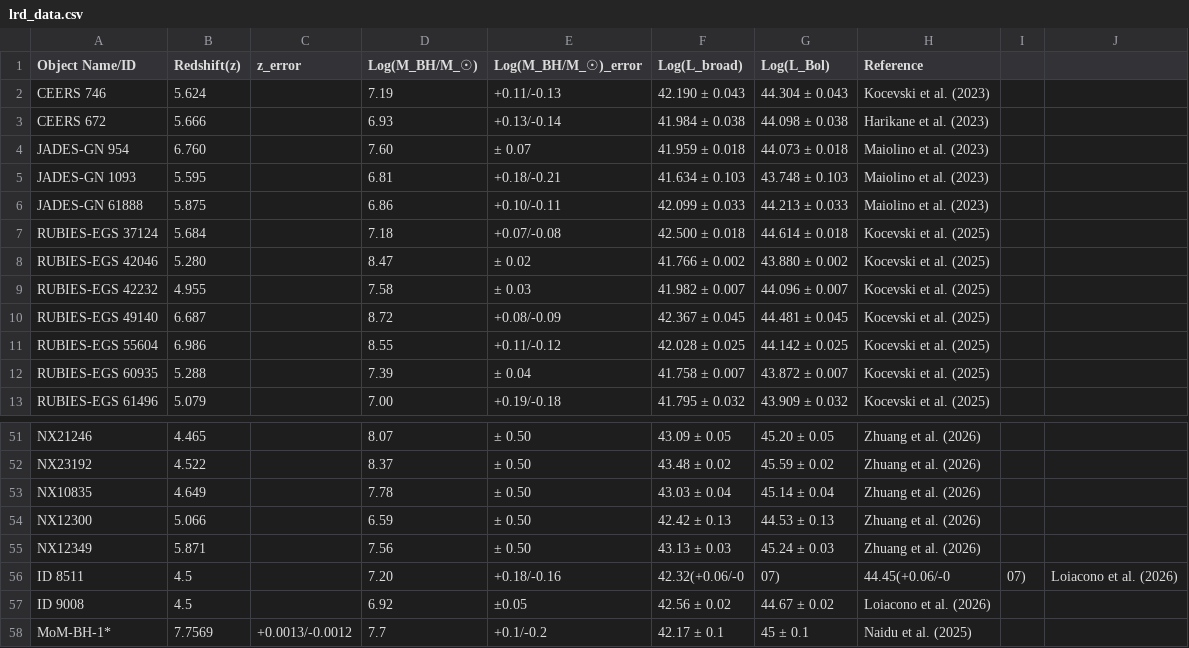
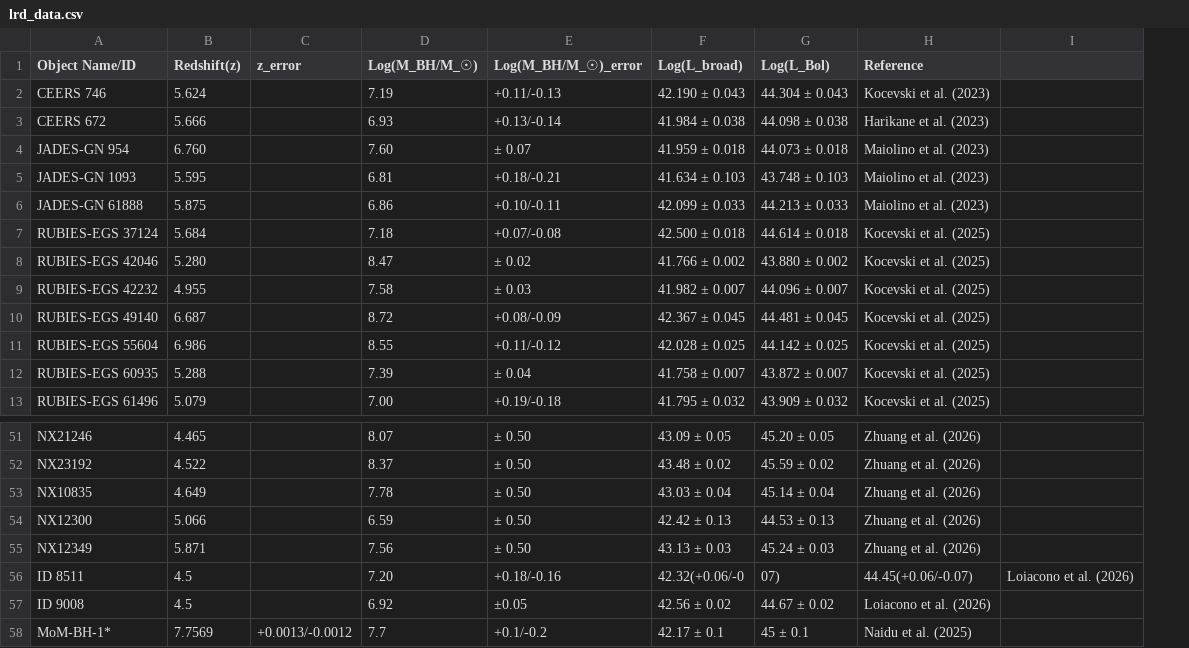
Before and after one commit to atauhd-ops/LRDs_list.csv, a CSV file: lrd_data.csv, drawn as a sheet; only a part is shown, gaps mark what is left out; the diff names each change by its address in the sheet, - before the commit and + after, or states it on an @@ line.

Commit message:
Update lrd_data.csv

```diff
--- a/lrd_data.csv
+++ b/lrd_data.csv
-column I, row 56: 07)
-H56 (Reference): 44.45(+0.06/-0
+H56 (Reference): 44.45(+0.06/-0.07)
```
